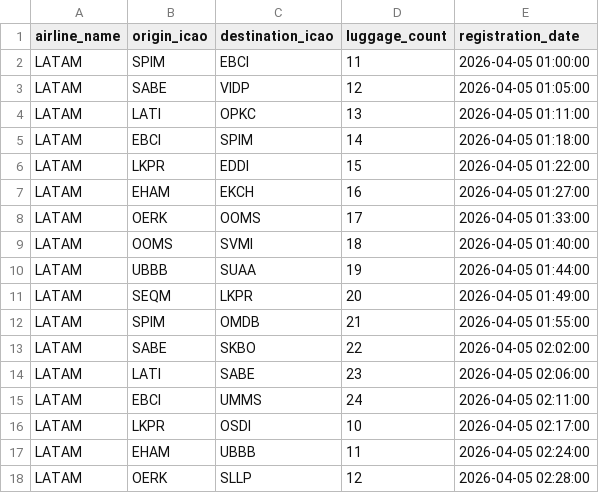
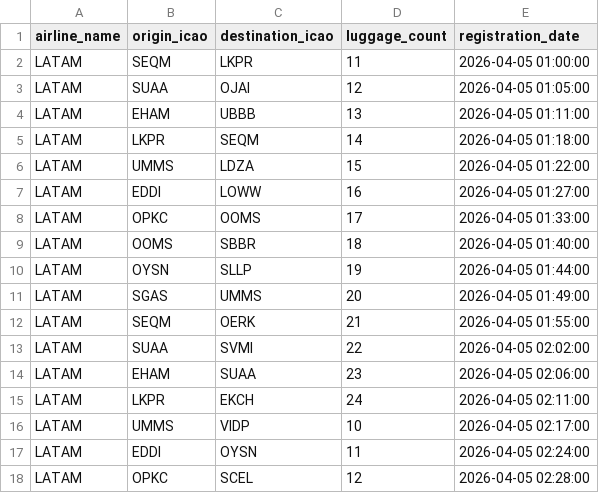
Before and after one commit to rodholguin/PDDS, a CSV file: documentacion/datasets/demand_scenarios.csv, drawn as a sheet; only a part is shown; the diff covers the shown part only.

```diff
--- a/documentacion/datasets/demand_scenarios.csv
+++ b/documentacion/datasets/demand_scenarios.csv
@@ -1,18 +1,18 @@
 airline_name,origin_icao,destination_icao,luggage_count,registration_date
-LATAM,SPIM,EBCI,11,2026-04-05 01:00:00
-LATAM,SABE,VIDP,12,2026-04-05 01:05:00
-LATAM,LATI,OPKC,13,2026-04-05 01:11:00
-LATAM,EBCI,SPIM,14,2026-04-05 01:18:00
-LATAM,LKPR,EDDI,15,2026-04-05 01:22:00
-LATAM,EHAM,EKCH,16,2026-04-05 01:27:00
-LATAM,OERK,OOMS,17,2026-04-05 01:33:00
-LATAM,OOMS,SVMI,18,2026-04-05 01:40:00
-LATAM,UBBB,SUAA,19,2026-04-05 01:44:00
-LATAM,SEQM,LKPR,20,2026-04-05 01:49:00
-LATAM,SPIM,OMDB,21,2026-04-05 01:55:00
-LATAM,SABE,SKBO,22,2026-04-05 02:02:00
-LATAM,LATI,SABE,23,2026-04-05 02:06:00
-LATAM,EBCI,UMMS,24,2026-04-05 02:11:00
-LATAM,LKPR,OSDI,10,2026-04-05 02:17:00
-LATAM,EHAM,UBBB,11,2026-04-05 02:24:00
-LATAM,OERK,SLLP,12,2026-04-05 02:28:00
+LATAM,SEQM,LKPR,11,2026-04-05 01:00:00
+LATAM,SUAA,OJAI,12,2026-04-05 01:05:00
+LATAM,EHAM,UBBB,13,2026-04-05 01:11:00
+LATAM,LKPR,SEQM,14,2026-04-05 01:18:00
+LATAM,UMMS,LDZA,15,2026-04-05 01:22:00
+LATAM,EDDI,LOWW,16,2026-04-05 01:27:00
+LATAM,OPKC,OOMS,17,2026-04-05 01:33:00
+LATAM,OOMS,SBBR,18,2026-04-05 01:40:00
+LATAM,OYSN,SLLP,19,2026-04-05 01:44:00
+LATAM,SGAS,UMMS,20,2026-04-05 01:49:00
+LATAM,SEQM,OERK,21,2026-04-05 01:55:00
+LATAM,SUAA,SVMI,22,2026-04-05 02:02:00
+LATAM,EHAM,SUAA,23,2026-04-05 02:06:00
+LATAM,LKPR,EKCH,24,2026-04-05 02:11:00
+LATAM,UMMS,VIDP,10,2026-04-05 02:17:00
+LATAM,EDDI,OYSN,11,2026-04-05 02:24:00
+LATAM,OPKC,SCEL,12,2026-04-05 02:28:00
```
Also changed, not shown: 145 edited cells elsewhere in this file, 49 other files.
